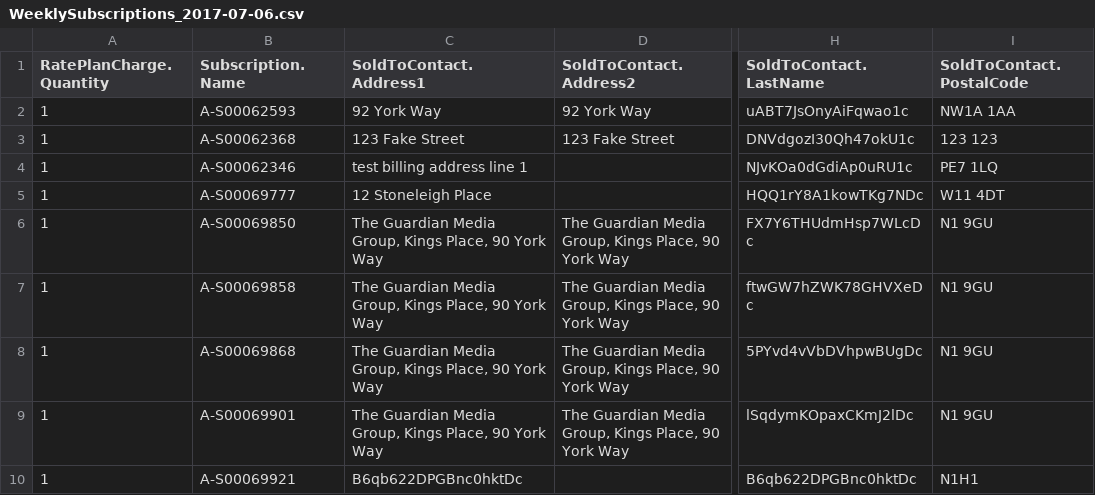
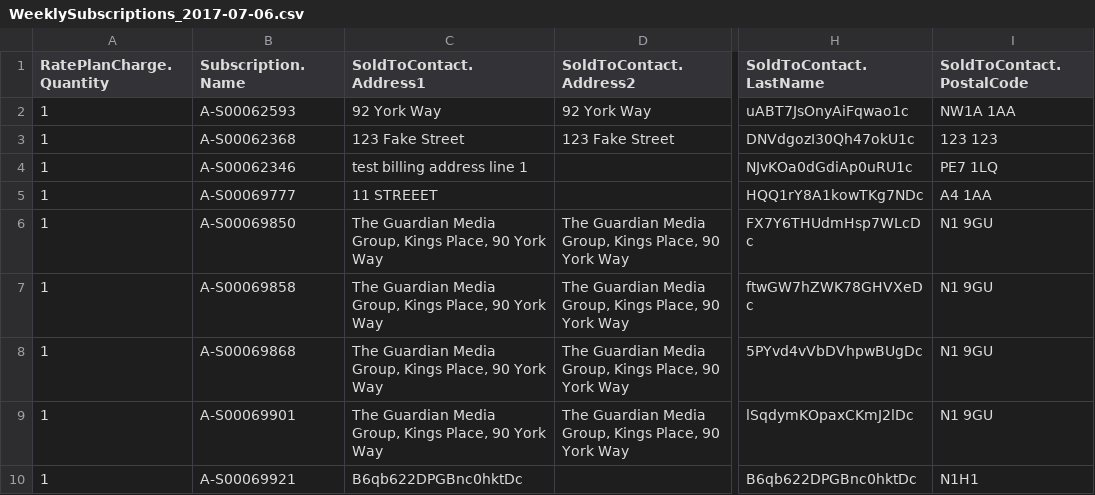
Before and after one commit to guardian/fulfilment-lambdas, a CSV file: __tests__/resources/CODE/zuoraExport/WeeklySubscriptions_2017-07-06.csv, drawn as a sheet; only a part is shown, gaps mark what is left out; the diff names each change by its address in the sheet, - before the commit and + after, or states it on an @@ line.

```diff
--- a/__tests__/resources/CODE/zuoraExport/WeeklySubscriptions_2017-07-06.csv
+++ b/__tests__/resources/CODE/zuoraExport/WeeklySubscriptions_2017-07-06.csv
-C5 (SoldToContact.Address1): 12 Stoneleigh Place
+C5 (SoldToContact.Address1): 11 STREEET
-I5 (SoldToContact.PostalCode): W11 4DT
+I5 (SoldToContact.PostalCode): A4 1AA
```
Also changed, not shown: __tests__/resources/CODE/zuoraExport/Subscriptions_2017-07-06.csv, __tests__/resources/expected/2017-07-06_HOME_DELIVERY.csv, 1 other file.
